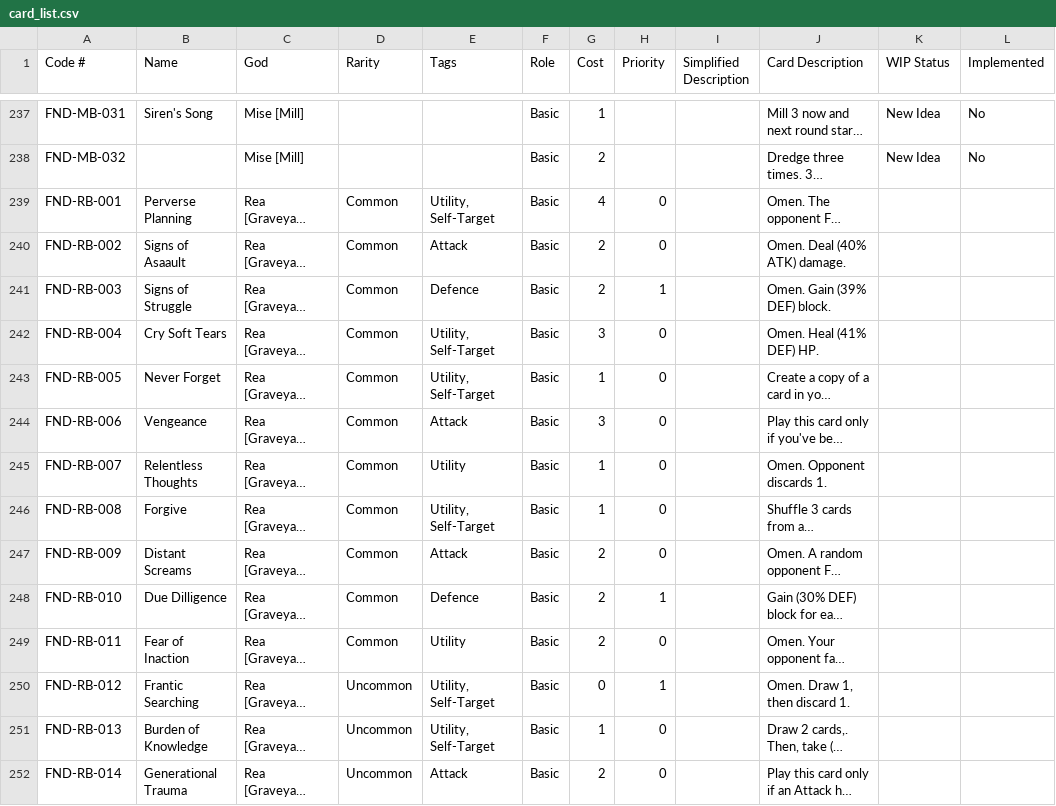
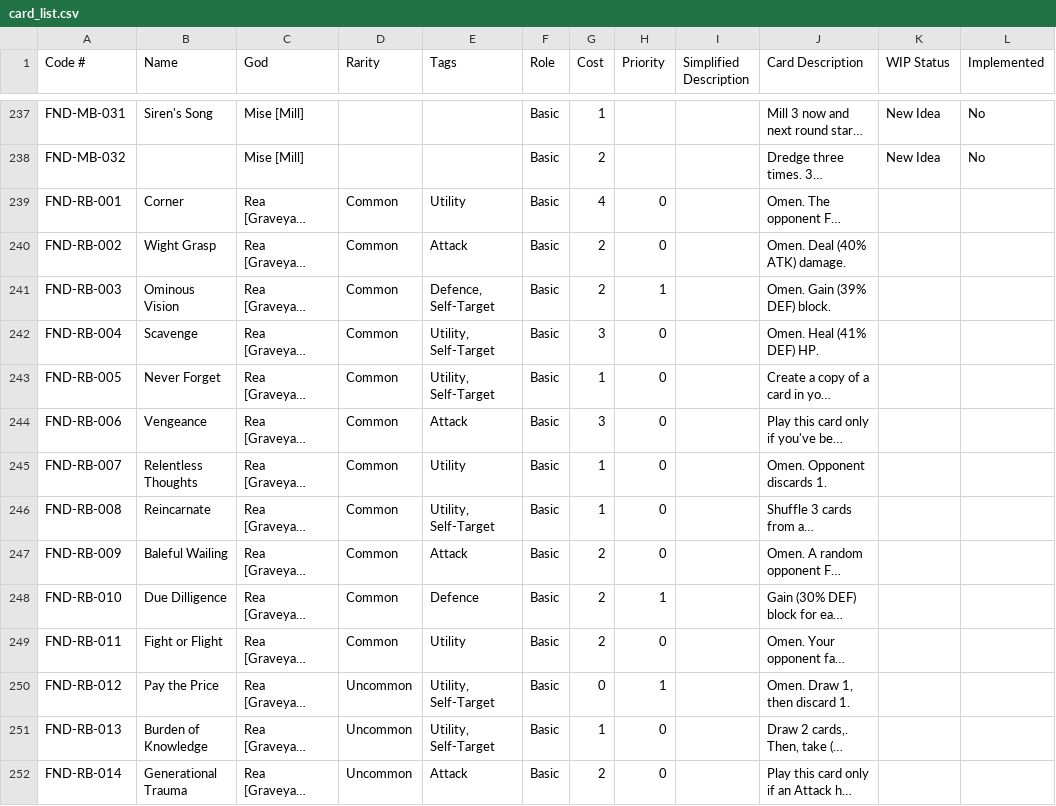
Before and after one commit to CheeseManzs/Cafe-Critters, a CSV file: Data/Cards Scripts/card_list.csv, drawn as a sheet; only a part is shown, gaps mark what is left out; long unchanged cells end in …; the diff covers the shown part only; the diff names each change by its address in the sheet, - before the commit and + after, or states it on an @@ line.

```diff
--- a/Data/Cards Scripts/card_list.csv
+++ b/Data/Cards Scripts/card_list.csv
-B239 (Name): Perverse Planning
+B239 (Name): Corner
-E239 (Tags): Utility, Self-Target
+E239 (Tags): Utility
-B240 (Name): Signs of Asaault
+B240 (Name): Wight Grasp
-B241 (Name): Signs of Struggle
+B241 (Name): Ominous Vision
-E241 (Tags): Defence
+E241 (Tags): Defence, Self-Target
-B242 (Name): Cry Soft Tears
+B242 (Name): Scavenge
-B246 (Name): Forgive
+B246 (Name): Reincarnate
-B247 (Name): Distant Screams
+B247 (Name): Baleful Wailing
-B249 (Name): Fear of Inaction
+B249 (Name): Fight or Flight
-B250 (Name): Frantic Searching
+B250 (Name): Pay the Price
```
Also changed, not shown: 40 edited cells elsewhere in this file, 20 other files.
